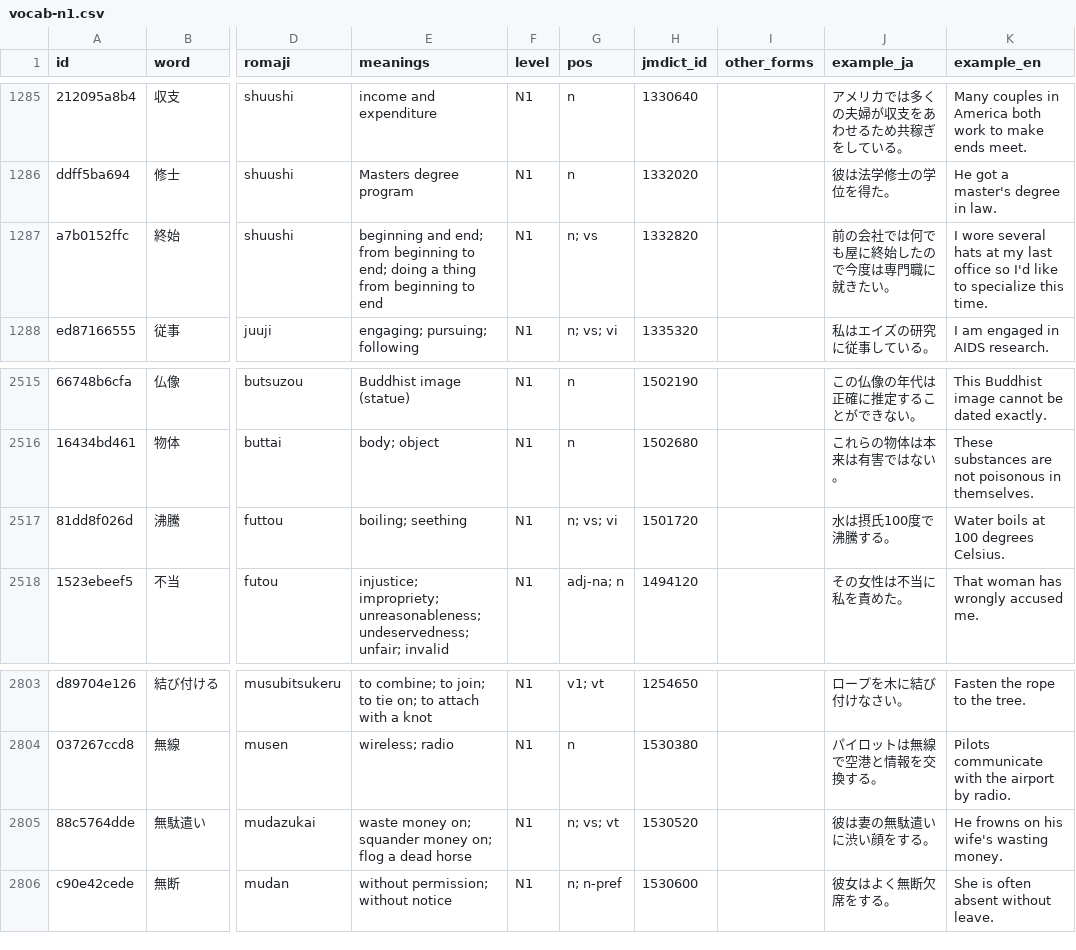
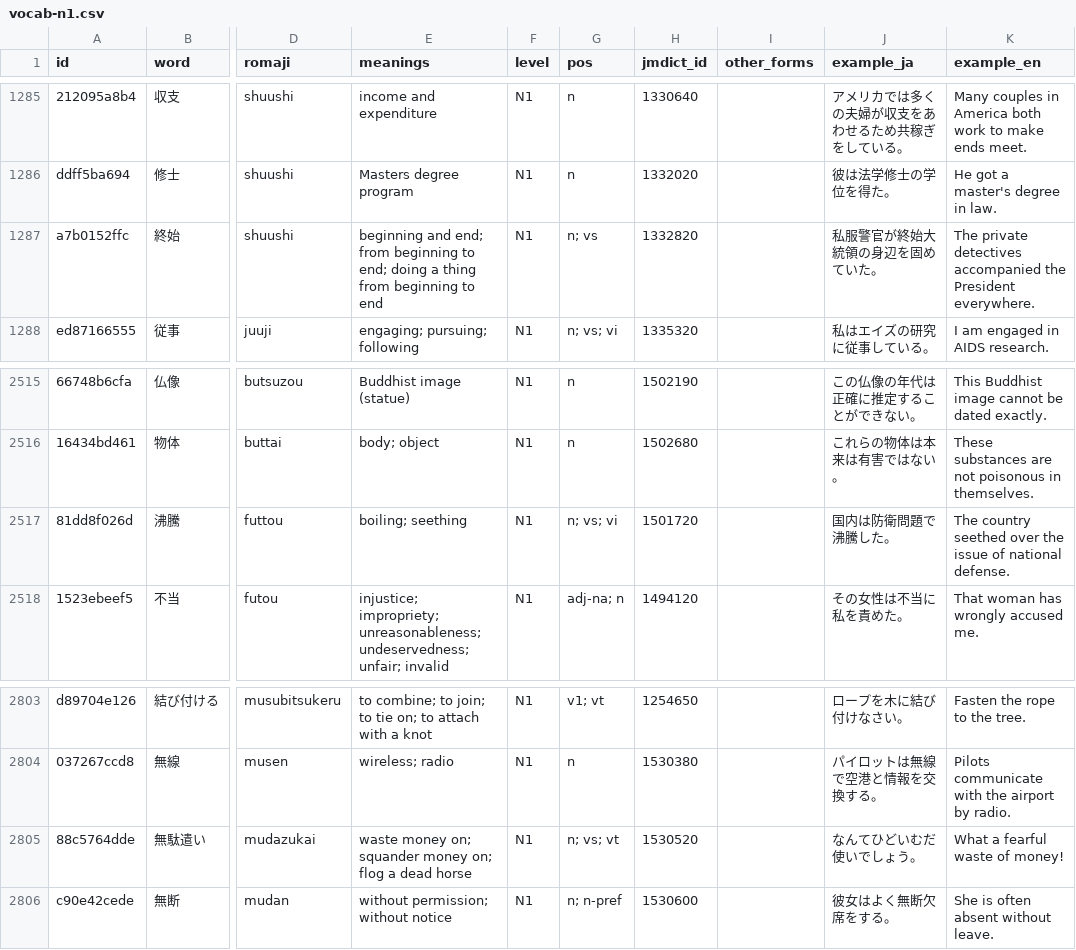
Before and after one commit to evanclan/OpenJLPT, a CSV file: data/csv/vocab-n1.csv, drawn as a sheet; only a part is shown, gaps mark what is left out; the diff names each change by its address in the sheet, - before the commit and + after, or states it on an @@ line.

```diff
--- a/data/csv/vocab-n1.csv
+++ b/data/csv/vocab-n1.csv
-J1287 (example_ja): 前の会社では何でも屋に終始したので今度は専門職に就きたい。
+J1287 (example_ja): 私服警官が終始大統領の身辺を固めていた。
-K1287 (example_en): I wore several hats at my last office so I'd like to specialize this time.
+K1287 (example_en): The private detectives accompanied the President everywhere.
-J2517 (example_ja): 水は摂氏100度で沸騰する。
+J2517 (example_ja): 国内は防衛問題で沸騰した。
-K2517 (example_en): Water boils at 100 degrees Celsius.
+K2517 (example_en): The country seethed over the issue of national defense.
-J2805 (example_ja): 彼は妻の無駄遣いに渋い顔をする。
+J2805 (example_ja): なんてひどいむだ使いでしょう。
-K2805 (example_en): He frowns on his wife's wasting money.
+K2805 (example_en): What a fearful waste of money!
```
Also changed, not shown: data/csv/vocab-n2.csv, data/csv/vocab-n3.csv, 8 other files.
